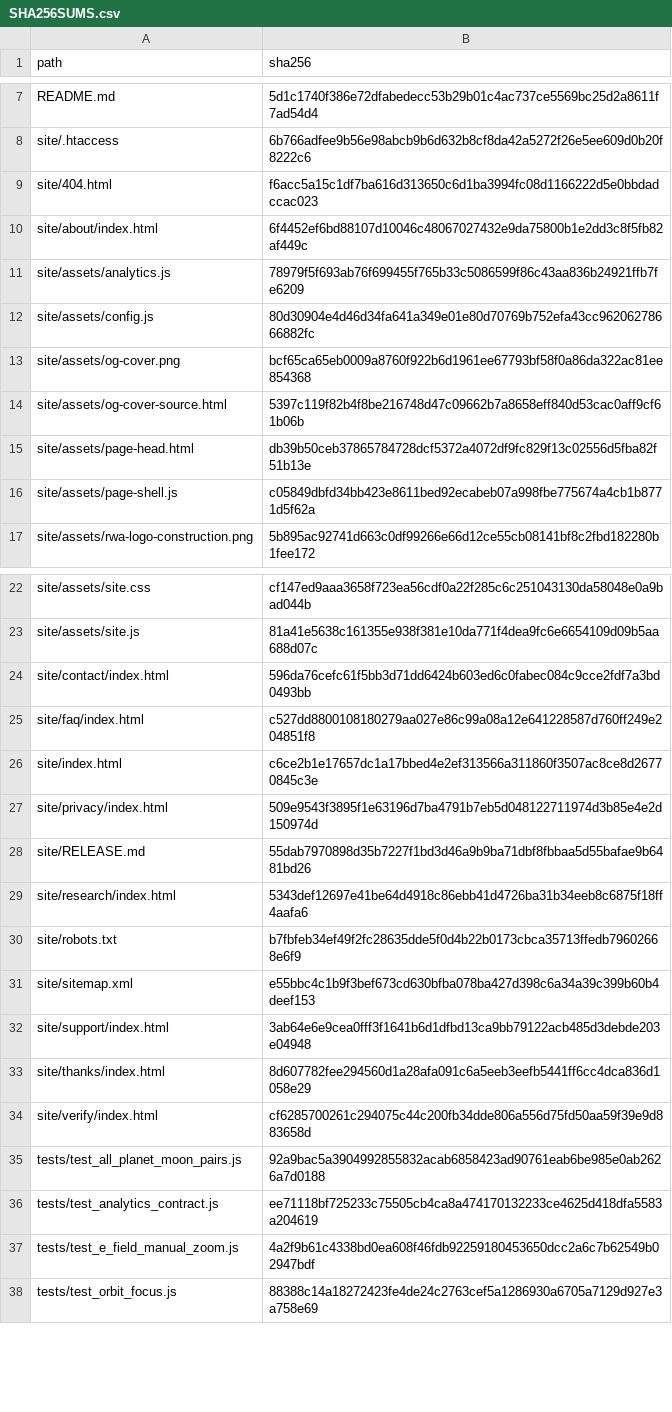
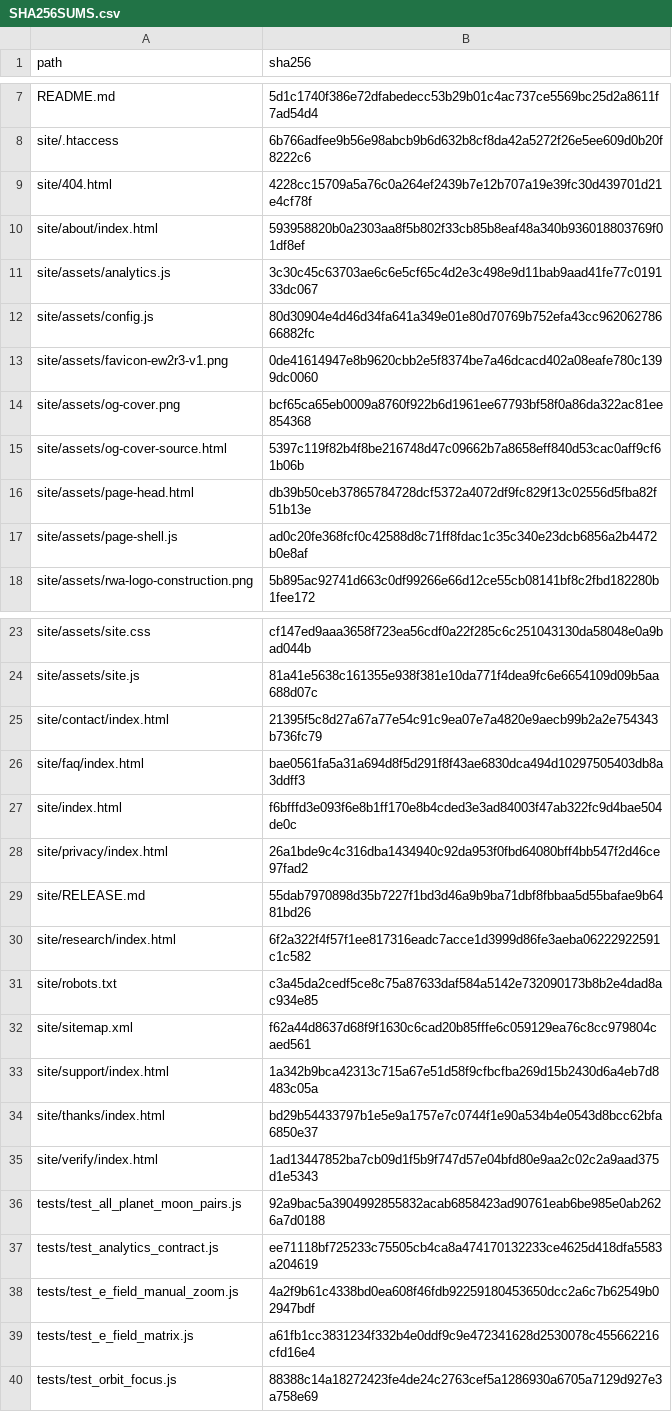
Before and after one commit to Railwayautomatic/Ew2R3-visualization, a CSV file: SHA256SUMS.csv, drawn as a sheet; only a part is shown, gaps mark what is left out.

```diff
--- a/SHA256SUMS.csv
+++ b/SHA256SUMS.csv
@@ -8,6 +8,7 @@
 "site/.htaccess","6b766adfee9b56e98abcb9b6d632b8cf8da42a5272f26e5ee609d0b20f8222c6"
-"site/404.html","f6acc5a15c1df7ba616d313650c6d1ba3994fc08d1166222d5e0bbdadccac023"
-"site/about/index.html","6f4452ef6bd88107d10046c48067027432e9da75800b1e2dd3c8f5fb82af449c"
-"site/assets/analytics.js","78979f5f693ab76f699455f765b33c5086599f86c43aa836b24921ffb7fe6209"
+"site/404.html","4228cc15709a5a76c0a264ef2439b7e12b707a19e39fc30d439701d21e4cf78f"
+"site/about/index.html","593958820b0a2303aa8f5b802f33cb85b8eaf48a340b936018803769f01df8ef"
+"site/assets/analytics.js","3c30c45c63703ae6c6e5cf65c4d2e3c498e9d11bab9aad41fe77c019133dc067"
 "site/assets/config.js","80d30904e4d46d34fa641a349e01e80d70769b752efa43cc96206278666882fc"
+"site/assets/favicon-ew2r3-v1.png","0de41614947e8b9620cbb2e5f8374be7a46dcacd402a08eafe780c1399dc0060"
 "site/assets/og-cover.png","bcf65ca65eb0009a8760f922b6d1961ee67793bf58f0a86da322ac81ee854368"
@@ -15,3 +16,3 @@
 "site/assets/page-head.html","db39b50ceb37865784728dcf5372a4072df9fc829f13c02556d5fba82f51b13e"
-"site/assets/page-shell.js","c05849dbfd34bb423e8611bed92ecabeb07a998fbe775674a4cb1b8771d5f62a"
+"site/assets/page-shell.js","ad0c20fe368fcf0c42588d8c71ff8fdac1c35c340e23dcb6856a2b4472b0e8af"
 "site/assets/rwa-logo-construction.png","5b895ac92741d663c0df99266e66d12ce55cb08141bf8c2fbd182280b1fee172"
@@ -23,13 +24,13 @@
 "site/assets/site.js","81a41e5638c161355e938f381e10da771f4dea9fc6e6654109d09b5aa688d07c"
-"site/contact/index.html","596da76cefc61f5bb3d71dd6424b603ed6c0fabec084c9cce2fdf7a3bd0493bb"
-"site/faq/index.html","c527dd8800108180279aa027e86c99a08a12e641228587d760ff249e204851f8"
-"site/index.html","c6ce2b1e17657dc1a17bbed4e2ef313566a311860f3507ac8ce8d26770845c3e"
-"site/privacy/index.html","509e9543f3895f1e63196d7ba4791b7eb5d048122711974d3b85e4e2d150974d"
+"site/contact/index.html","21395f5c8d27a67a77e54c91c9ea07e7a4820e9aecb99b2a2e754343b736fc79"
+"site/faq/index.html","bae0561fa5a31a694d8f5d291f8f43ae6830dca494d10297505403db8a3ddff3"
+"site/index.html","f6bfffd3e093f6e8b1ff170e8b4cded3e3ad84003f47ab322fc9d4bae504de0c"
+"site/privacy/index.html","26a1bde9c4c316dba1434940c92da953f0fbd64080bff4bb547f2d46ce97fad2"
 "site/RELEASE.md","55dab7970898d35b7227f1bd3d46a9b9ba71dbf8fbbaa5d55bafae9b6481bd26"
-"site/research/index.html","5343def12697e41be64d4918c86ebb41d4726ba31b34eeb8c6875f18ff4aafa6"
-"site/robots.txt","b7fbfeb34ef49f2fc28635dde5f0d4b22b0173cbca35713ffedb79602668e6f9"
-"site/sitemap.xml","e55bbc4c1b9f3bef673cd630bfba078ba427d398c6a34a39c399b60b4deef153"
-"site/support/index.html","3ab64e6e9cea0fff3f1641b6d1dfbd13ca9bb79122acb485d3debde203e04948"
-"site/thanks/index.html","8d607782fee294560d1a28afa091c6a5eeb3eefb5441ff6cc4dca836d1058e29"
-"site/verify/index.html","cf6285700261c294075c44c200fb34dde806a556d75fd50aa59f39e9d883658d"
+"site/research/index.html","6f2a322f4f57f1ee817316eadc7acce1d3999d86fe3aeba06222922591c1c582"
+"site/robots.txt","c3a45da2cedf5ce8c75a87633daf584a5142e732090173b8b2e4dad8ac934e85"
+"site/sitemap.xml","f62a44d8637d68f9f1630c6cad20b85fffe6c059129ea76c8cc979804caed561"
+"site/support/index.html","1a342b9bca42313c715a67e51d58f9cfbcfba269d15b2430d6a4eb7d8483c05a"
+"site/thanks/index.html","bd29b54433797b1e5e9a1757e7c0744f1e90a534b4e0543d8bcc62bfa6850e37"
+"site/verify/index.html","1ad13447852ba7cb09d1f5b9f747d57e04bfd80e9aa2c02c2a9aad375d1e5343"
 "tests/test_all_planet_moon_pairs.js","92a9bac5a3904992855832acab6858423ad90761eab6be985e0ab2626a7d0188"
@@ -37,2 +38,3 @@
 "tests/test_e_field_manual_zoom.js","4a2f9b61c4338bd0ea608f46fdb92259180453650dcc2a6c7b62549b02947bdf"
+"tests/test_e_field_matrix.js","a61fb1cc3831234f332b4e0ddf9c9e472341628d2530078c455662216cfd16e4"
 "tests/test_orbit_focus.js","88388c14a18272423fe4de24c2763cef5a1286930a6705a7129d927e3a758e69"
```
Also changed, not shown: 1 other file.
